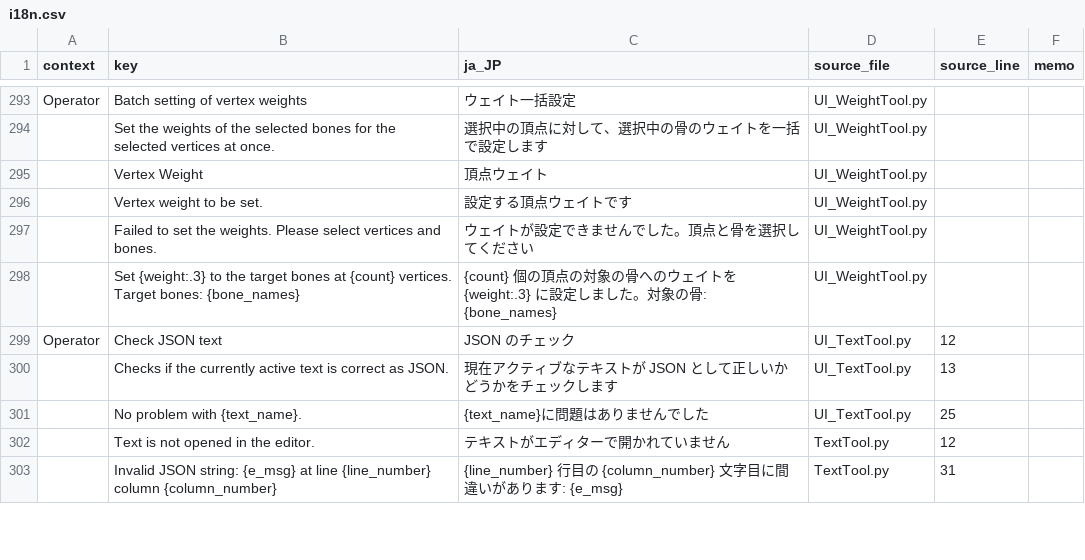
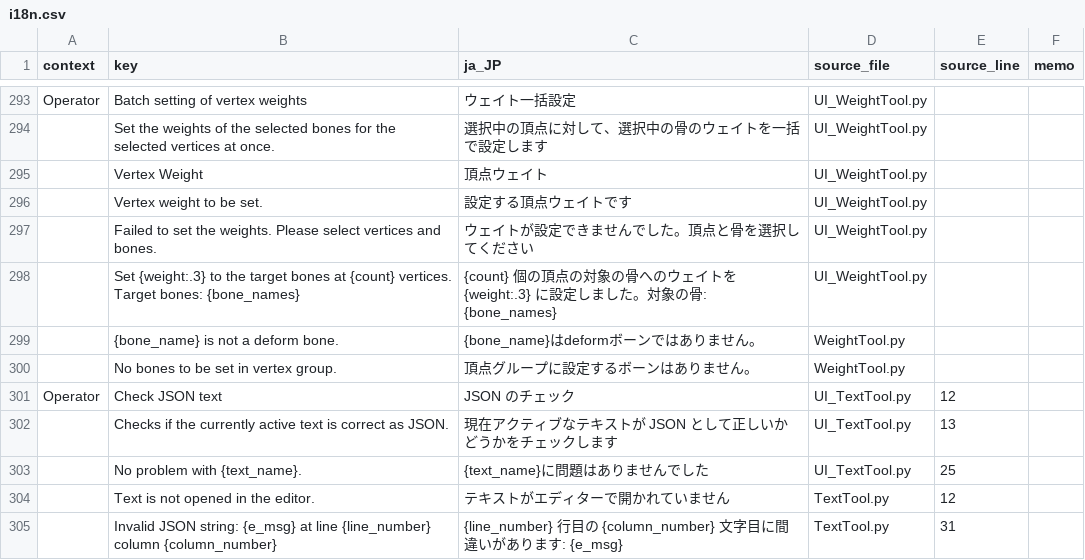
Before and after one commit to DaDaDan3D/DDDTools, a CSV file: I18N/i18n.csv, drawn as a sheet; only a part is shown, gaps mark what is left out; the diff names each change by its address in the sheet, - before the commit and + after, or states it on an @@ line.

```diff
--- a/I18N/i18n.csv
+++ b/I18N/i18n.csv
+row 299:  | {bone_name} is not a deform bone. | {bone_name}はdeformボーンではありません。 | WeightTool.py
+row 300:  | No bones to be set in vertex group. | 頂点グループに設定するボーンはありません。 | WeightTool.py
```
Also changed, not shown: 3 other files.
